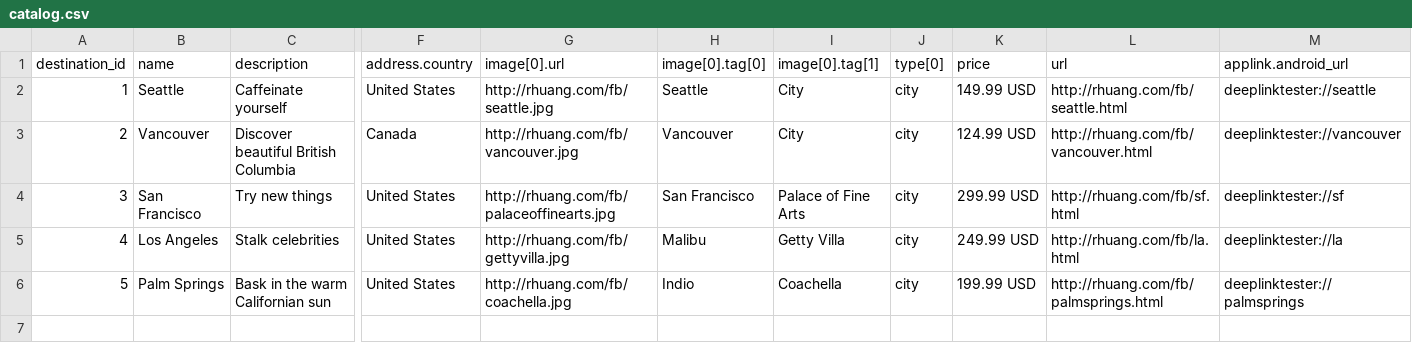
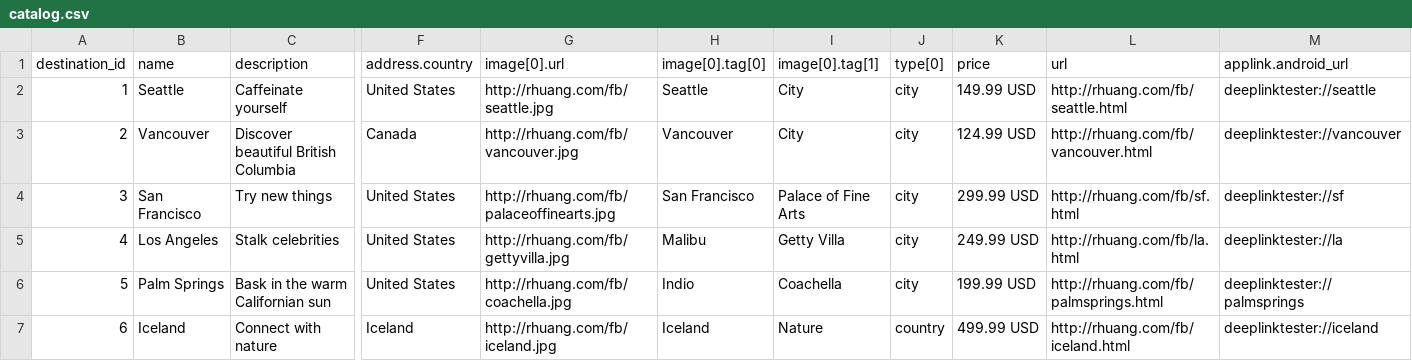
Before and after one commit to robhuang/robhuang.github.io, a CSV file: fb/catalog.csv, drawn as a sheet; only a part is shown, gaps mark what is left out; rows hold the shown columns only; the diff names each change by its address in the sheet, - before the commit and + after, or states it on an @@ line.

```diff
--- a/fb/catalog.csv
+++ b/fb/catalog.csv
+row 7: 6 | Iceland | Connect with nature | Iceland | http://rhuang.com/fb/iceland.jpg | Iceland | Nature | country | 499.99 USD | http://rhuang.com/fb/iceland.html | deeplinktester://iceland
```
Also changed, not shown: 3 other files.
